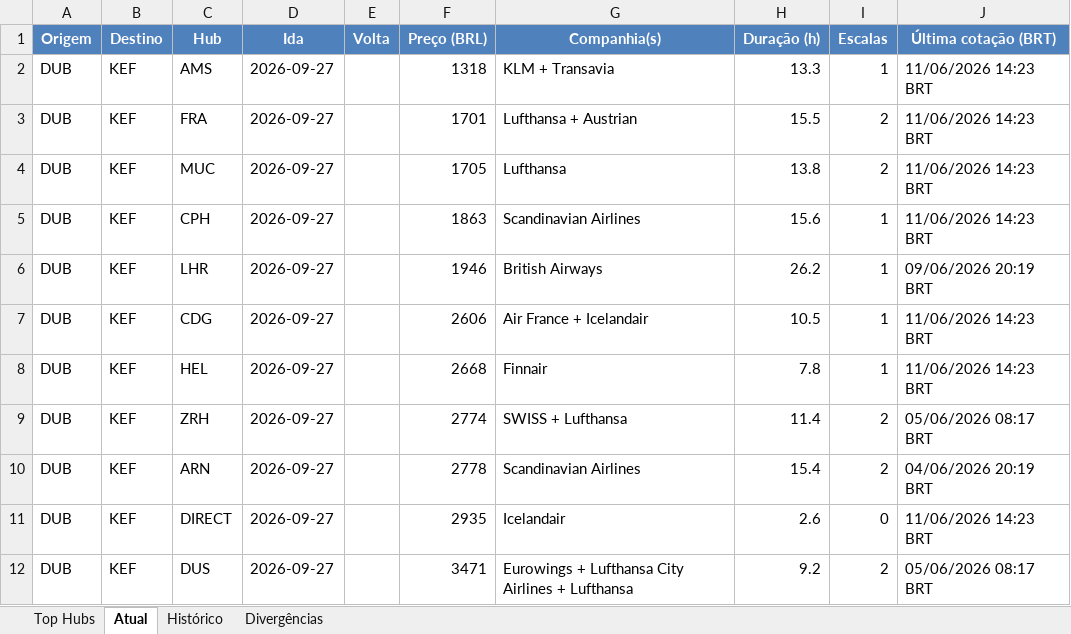
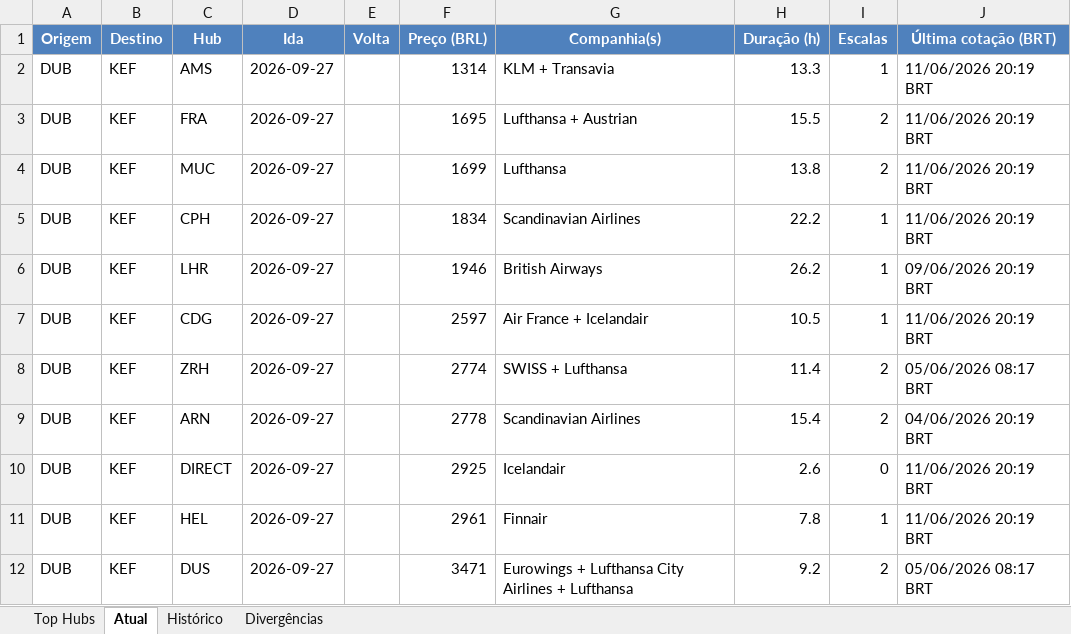
Before and after one commit to VoxJurTech/flight-monitor-dub-kef, an Excel workbook: docs/flights.xlsx, sheet Atual, drawn as a sheet; values as stored, in another font and other column widths than the file's, no borders; conditional formats not drawn; removed rows and columns are numbered as before the commit, all else as after; the diff names each change by its address in the sheet, - before the commit and + after, or states it on an @@ line.

```diff
--- a/docs/flights.xlsx (sheet Atual)
+++ b/docs/flights.xlsx (sheet Atual)
-F2 (Preço (BRL)): 1318
+F2 (Preço (BRL)): 1314
-J2:J5 (Última cotação (BRT)): 11/06/2026 14:23 BRT
+J2:J5 (Última cotação (BRT)): 11/06/2026 20:19 BRT
-F3 (Preço (BRL)): 1701
+F3 (Preço (BRL)): 1695
-F4 (Preço (BRL)): 1705
+F4 (Preço (BRL)): 1699
-F5 (Preço (BRL)): 1863
+F5 (Preço (BRL)): 1834
-H5 (Duração (h)): 15.6
+H5 (Duração (h)): 22.2
-F7 (Preço (BRL)): 2606
+F7 (Preço (BRL)): 2597
-J7 (Última cotação (BRT)): 11/06/2026 14:23 BRT
+J7 (Última cotação (BRT)): 11/06/2026 20:19 BRT
-row 8: DUB | KEF | HEL | 2026-09-27 |  | 2668 | Finnair | 7.8 | 1 | 11/06/2026 14:23 BRT
-F10 (Preço (BRL)): 2935
+F10 (Preço (BRL)): 2925
-J10 (Última cotação (BRT)): 11/06/2026 14:23 BRT
+J10 (Última cotação (BRT)): 11/06/2026 20:19 BRT
+row 11: DUB | KEF | HEL | 2026-09-27 |  | 2961 | Finnair | 7.8 | 1 | 11/06/2026 20:19 BRT
```
Also changed, not shown: sheet Top Hubs, sheet Histórico, 2 other files.
